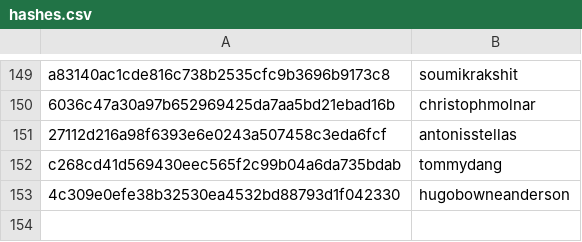
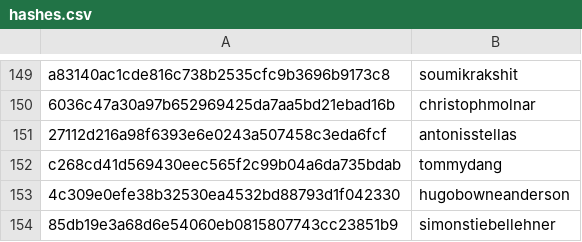
Before and after one commit to DataTalksClub/datatalksclub.github.io, a CSV file: scripts/data/hashes.csv, drawn as a sheet; only a part is shown, gaps mark what is left out.

```diff
--- a/scripts/data/hashes.csv
+++ b/scripts/data/hashes.csv
@@ -153 +153,2 @@ c268cd41d569430eec565f2c99b04a6da735bdab,tommydang
 4c309e0efe38b32530ea4532bd88793d1f042330,hugobowneanderson
+85db19e3a68d6e54060eb0815807743cc23851b9,simonstiebellehner
```
Also changed, not shown: 3 other files.
